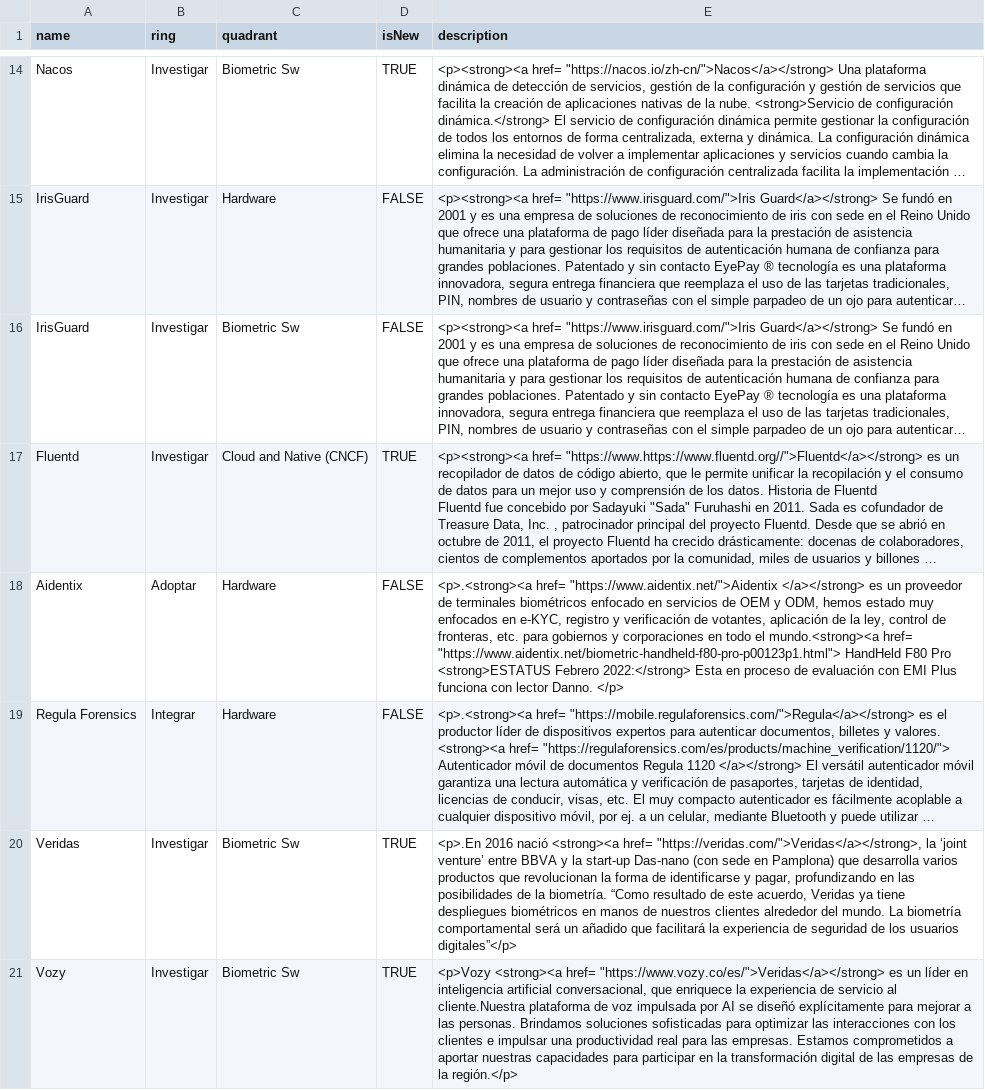
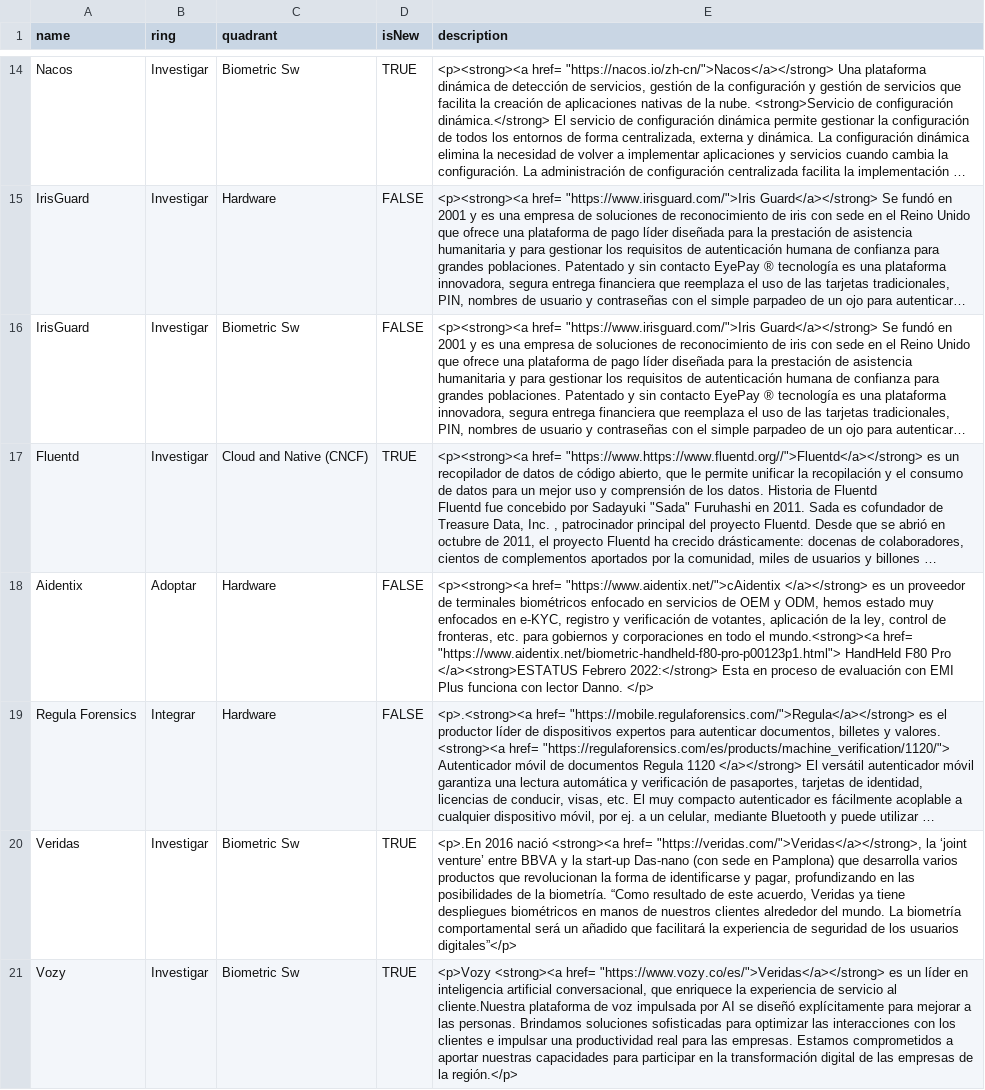
Before and after one commit to jpmejiag/radar_ba, a CSV file: BA_Technology Radar.csv, drawn as a sheet; only a part is shown, gaps mark what is left out; long unchanged cells end in …; the diff names each change by its address in the sheet, - before the commit and + after, or states it on an @@ line.

Commit message:
Update BA_Technology Radar.csv

```diff
--- a/BA_Technology Radar.csv
+++ b/BA_Technology Radar.csv
-E18 (description): <p>.<strong><a href= "https://www.aidentix.net/">Aidentix </a></strong> es un proveedor de terminales biométricos enfocado en servicios de OEM y ODM, hemos estado muy enfocados en e-KYC, registro y verificación de votantes, aplicación de la ley, control de fronteras, etc. para gobiernos y corporaciones en todo el mundo.<strong><a href= "https://www.aidentix.net/biometric-handheld-f80-pro-p00123p1.html"> HandHeld F80 Pro <strong>ESTATUS Febrero 2022:</strong>…
+E18 (description): <p><strong><a href= "https://www.aidentix.net/">cAidentix </a></strong> es un proveedor de terminales biométricos enfocado en servicios de OEM y ODM, hemos estado muy enfocados en e-KYC, registro y verificación de votantes, aplicación de la ley, control de fronteras, etc. para gobiernos y corporaciones en todo el mundo.<strong><a href= "https://www.aidentix.net/biometric-handheld-f80-pro-p00123p1.html"> HandHeld F80 Pro </a><strong>ESTATUS Febrero 2022:</strong>…
```
